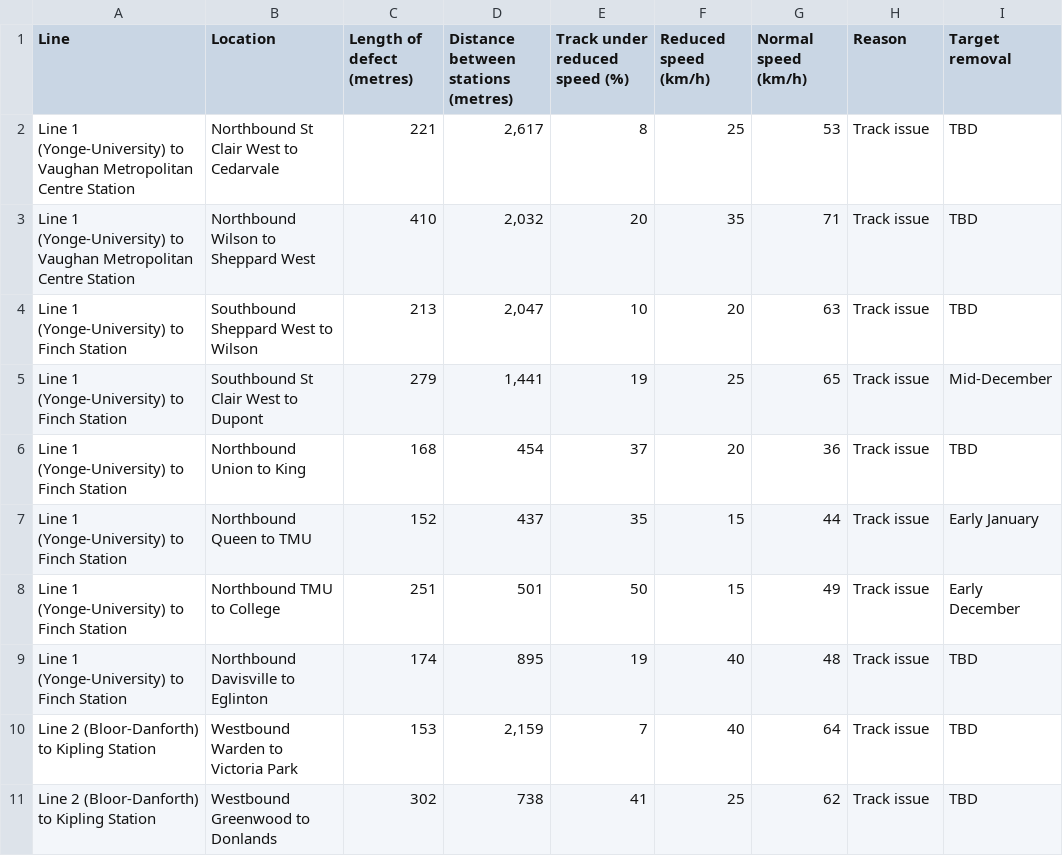
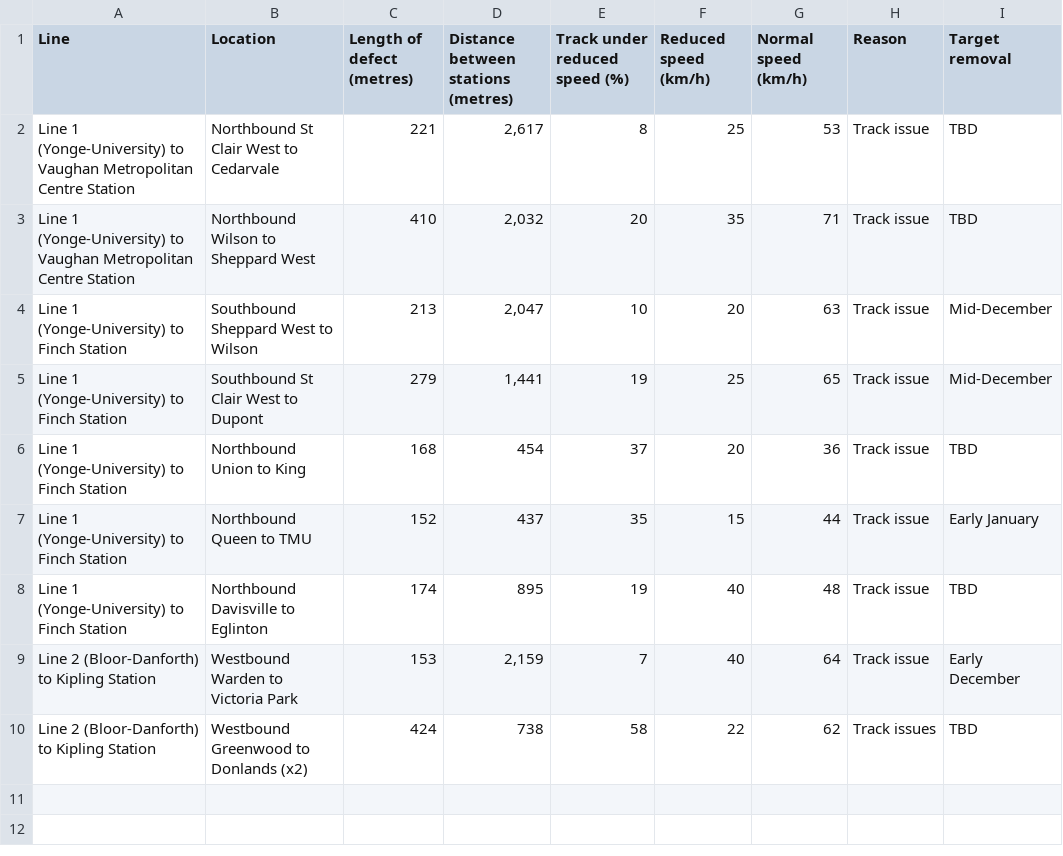
Before and after one commit to thomassth/to-bus-stations, a CSV file: data/ttc/slow-zone/ttc-slow-zones.csv, drawn as a sheet.

```diff
--- a/data/ttc/slow-zone/ttc-slow-zones.csv
+++ b/data/ttc/slow-zone/ttc-slow-zones.csv
@@ -3,3 +3,3 @@ Line 1 (Yonge-University) to Vaughan Metropolitan Centre Station,Northbound St C
 Line 1 (Yonge-University) to Vaughan Metropolitan Centre Station,Northbound Wilson to Sheppard West,410,"2,032",20,35,71,Track issue,TBD
-Line 1 (Yonge-University) to Finch Station,Southbound Sheppard West to Wilson,213,"2,047",10,20,63,Track issue,TBD
+Line 1 (Yonge-University) to Finch Station,Southbound Sheppard West to Wilson,213,"2,047",10,20,63,Track issue,Mid-December
 Line 1 (Yonge-University) to Finch Station,Southbound St Clair West to Dupont,279,"1,441",19,25,65,Track issue,Mid-December
@@ -7,5 +7,4 @@ Line 1 (Yonge-University) to Finch Station,Northbound Union to King,168,454,37,2
 Line 1 (Yonge-University) to Finch Station,Northbound Queen to TMU,152,437,35,15,44,Track issue,Early January
-Line 1 (Yonge-University) to Finch Station,Northbound TMU to College,251,501,50,15,49,Track issue,Early December
 Line 1 (Yonge-University) to Finch Station,Northbound Davisville to Eglinton,174,895,19,40,48,Track issue,TBD
-Line 2 (Bloor-Danforth) to Kipling Station,Westbound Warden to Victoria Park,153,"2,159",7,40,64,Track issue,TBD
-Line 2 (Bloor-Danforth) to Kipling Station,Westbound Greenwood to Donlands,302,738,41,25,62,Track issue,TBD
+Line 2 (Bloor-Danforth) to Kipling Station,Westbound Warden to Victoria Park,153,"2,159",7,40,64,Track issue,Early December
+Line 2 (Bloor-Danforth) to Kipling Station,Westbound Greenwood to Donlands (x2),424,738,58,22,62,Track issues,TBD
```
Also changed, not shown: 1 other file.
